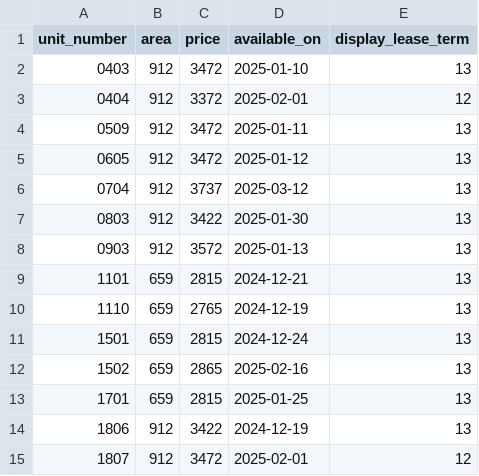
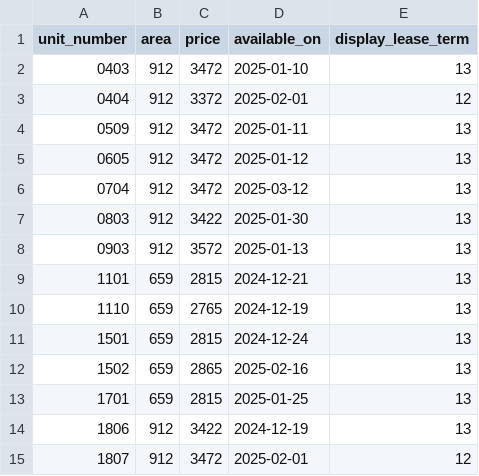
Before and after one commit to hellomikelo/apt-price-tracker, a CSV file: old_prices_grove.csv, drawn as a sheet.

```diff
--- a/old_prices_grove.csv
+++ b/old_prices_grove.csv
@@ -5,3 +5,3 @@ unit_number,area,price,available_on,display_lease_term
 0605,912,3472,2025-01-12,13
-0704,912,3737,2025-03-12,13
+0704,912,3472,2025-03-12,13
 0803,912,3422,2025-01-30,13
```
